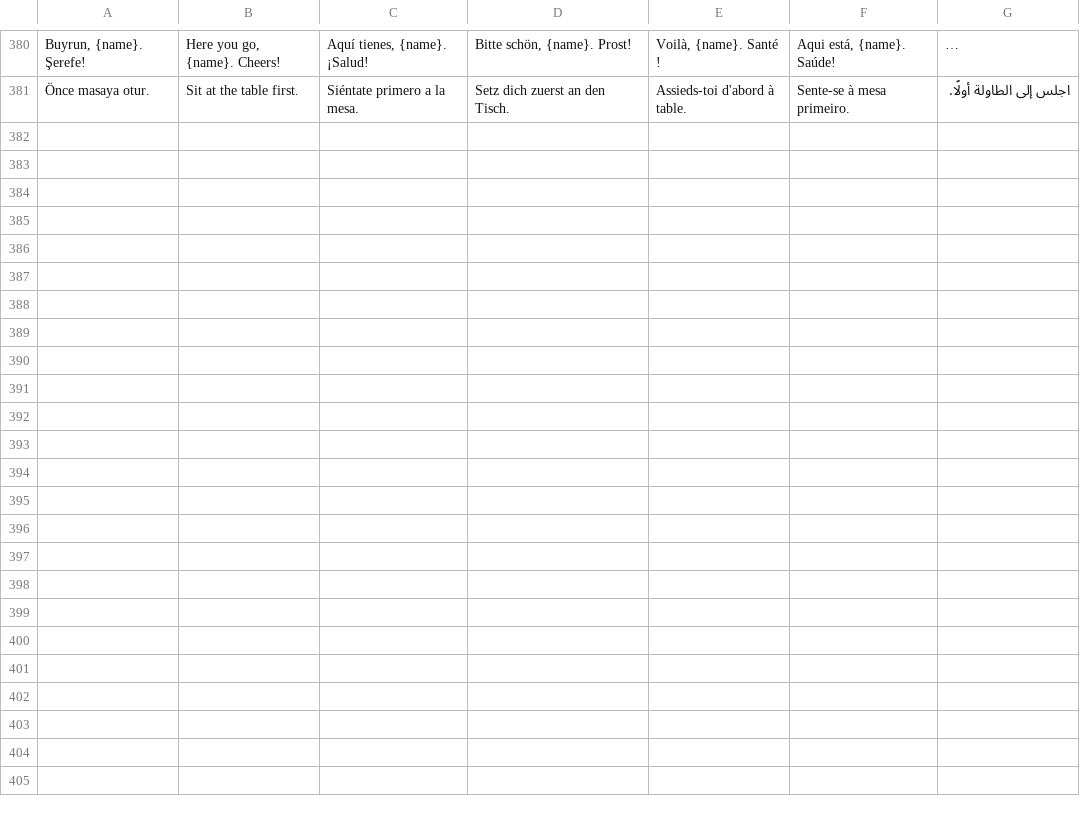
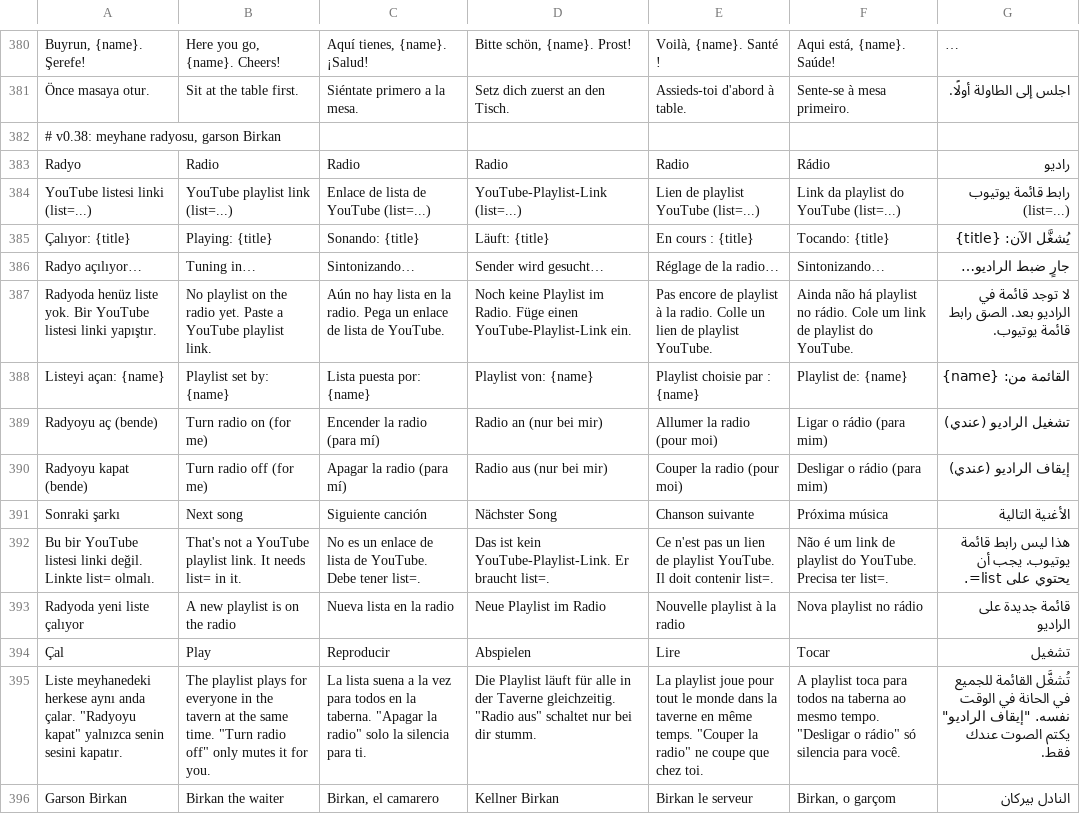
Before and after one commit to yusufonal0977-code/love-room, a TSV file: tools/i18n/extra2.tsv, drawn as a sheet; only a part is shown, gaps mark what is left out; long unchanged cells end in …; the diff names each change by its address in the sheet, - before the commit and + after, or states it on an @@ line.

```diff
--- a/tools/i18n/extra2.tsv
+++ b/tools/i18n/extra2.tsv
+row 382: # v0.38: meyhane radyosu, garson Birkan
+row 383: Radyo | Radio | Radio | Radio | Radio | Rádio | راديو
+row 384: YouTube listesi linki (list=...) | YouTube playlist link (list=...) | Enlace de lista de YouTube (list=...) | YouTube-Playlist-Link (list=...) | Lien de playlist YouTube (list=...) | Link da playlist do YouTube (list=...) | رابط قائمة يوتيوب (list=...)
+row 385: Çalıyor: {title} | Playing: {title} | Sonando: {title} | Läuft: {title} | En cours : {title} | Tocando: {title} | يُشغَّل الآن: {title}
+row 386: Radyo açılıyor… | Tuning in… | Sintonizando… | Sender wird gesucht… | Réglage de la radio… | Sintonizando… | جارٍ ضبط الراديو…
+row 387: Radyoda henüz liste yok. Bir YouTube listesi linki yapıştır. | No playlist on the radio yet. Paste a YouTube playlist link. | Aún no hay lista en la radio. Pega un enlace de lista de YouTube. | Noch keine Playlist im Radio. Füge einen YouTube-Playlist-Link ein. | Pas encore de playlist à la radio. Colle un lien de playlist YouTube. | Ainda não há playlist no rádio. Cole um link de playlist do YouTube. | لا توجد قائمة في الراديو بعد. الصق رابط قائمة يوتيوب.
+row 388: Listeyi açan: {name} | Playlist set by: {name} | Lista puesta por: {name} | Playlist von: {name} | Playlist choisie par : {name} | Playlist de: {name} | القائمة من: {name}
+row 389: Radyoyu aç (bende) | Turn radio on (for me) | Encender la radio (para mí) | Radio an (nur bei mir) | Allumer la radio (pour moi) | Ligar o rádio (para mim) | تشغيل الراديو (عندي)
+row 390: Radyoyu kapat (bende) | Turn radio off (for me) | Apagar la radio (para mí) | Radio aus (nur bei mir) | Couper la radio (pour moi) | Desligar o rádio (para mim) | إيقاف الراديو (عندي)
+row 391: Sonraki şarkı | Next song | Siguiente canción | Nächster Song | Chanson suivante | Próxima música | الأغنية التالية
+row 392: Bu bir YouTube listesi linki değil. Linkte list= olmalı. | That's not a YouTube playlist link. It needs list= in it. | No es un enlace de lista de YouTube. Debe tener list=. | Das ist kein YouTube-Playlist-Link. Er braucht list=. | Ce n'est pas un lien de playlist YouTube. Il doit contenir list=. | Não é um link de playlist do YouTube. Precisa ter list=. | هذا ليس رابط قائمة يوتيوب. يجب أن يحتوي على list=.
+row 393: Radyoda yeni liste çalıyor | A new playlist is on the radio | Nueva lista en la radio | Neue Playlist im Radio | Nouvelle playlist à la radio | Nova playlist no rádio | قائمة جديدة على الراديو
+row 394: Çal | Play | Reproducir | Abspielen | Lire | Tocar | تشغيل
+row 395: Liste meyhanedeki herkese aynı anda çalar. "Radyoyu kapat" yalnızca senin sesini kapatır. | The playlist plays for everyone in the tavern at the same time. "Turn radio off" only mutes it for you. | La lista suena a la vez para todos en la taberna. "Apagar la radio" solo la silencia para ti. | Die Playlist läuft für alle in der Taverne gleichzeitig. "Radio aus" schaltet nur bei dir stumm. | La playlist joue pour tout le monde dans la taverne en même temps. "Couper la radio" ne coupe que chez toi. | A playlist toca para todos na taberna ao mesmo tempo. "Desligar o rádio" só silencia para você. | تُشغَّل القائمة للجميع في الحانة في الوقت نفسه. "إيقاف الراديو" يكتم الصوت عندك فقط.
+row 396: Garson Birkan | Birkan the waiter | Birkan, el camarero | Kellner Birkan | Birkan le serveur | Birkan, o garçom | النادل بيركان
```
Also changed, not shown: 12 other files.
